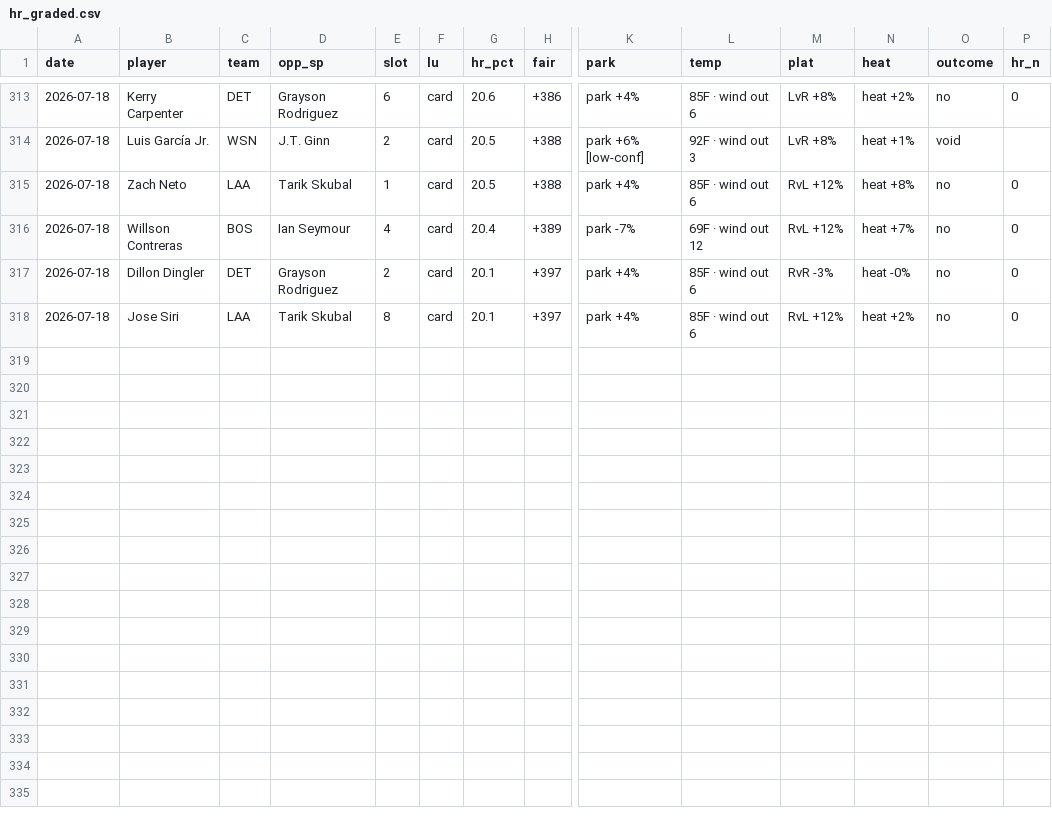
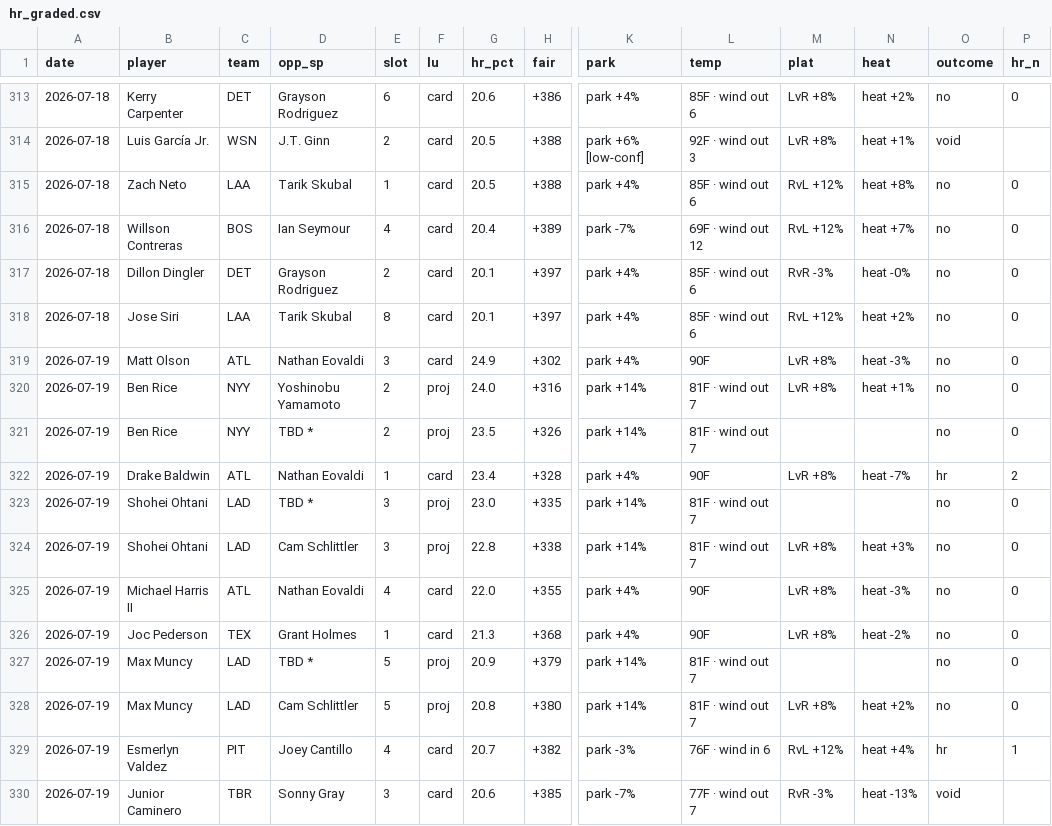
Before and after one commit to CheeseDagg/MLBTool, a CSV file: mlb/data/hr_graded.csv, drawn as a sheet; only a part is shown, gaps mark what is left out; rows hold the shown columns only; the diff names each change by its address in the sheet, - before the commit and + after, or states it on an @@ line.

```diff
--- a/mlb/data/hr_graded.csv
+++ b/mlb/data/hr_graded.csv
+row 319: 2026-07-19 | Matt Olson | ATL | Nathan Eovaldi | 3 | card | 24.9 | +302 | park +4% | 90F | LvR +8% | heat -3% | no | 0
+row 320: 2026-07-19 | Ben Rice | NYY | Yoshinobu Yamamoto | 2 | proj | 24.0 | +316 | park +14% | 81F · wind out 7 | LvR +8% | heat +1% | no | 0
+row 321: 2026-07-19 | Ben Rice | NYY | TBD * | 2 | proj | 23.5 | +326 | park +14% | 81F · wind out 7 |  |  | no | 0
+row 322: 2026-07-19 | Drake Baldwin | ATL | Nathan Eovaldi | 1 | card | 23.4 | +328 | park +4% | 90F | LvR +8% | heat -7% | hr | 2
+row 323: 2026-07-19 | Shohei Ohtani | LAD | TBD * | 3 | proj | 23.0 | +335 | park +14% | 81F · wind out 7 |  |  | no | 0
+row 324: 2026-07-19 | Shohei Ohtani | LAD | Cam Schlittler | 3 | proj | 22.8 | +338 | park +14% | 81F · wind out 7 | LvR +8% | heat +3% | no | 0
+row 325: 2026-07-19 | Michael Harris II | ATL | Nathan Eovaldi | 4 | card | 22.0 | +355 | park +4% | 90F | LvR +8% | heat -3% | no | 0
+row 326: 2026-07-19 | Joc Pederson | TEX | Grant Holmes | 1 | card | 21.3 | +368 | park +4% | 90F | LvR +8% | heat -2% | no | 0
+row 327: 2026-07-19 | Max Muncy | LAD | TBD * | 5 | proj | 20.9 | +379 | park +14% | 81F · wind out 7 |  |  | no | 0
+row 328: 2026-07-19 | Max Muncy | LAD | Cam Schlittler | 5 | proj | 20.8 | +380 | park +14% | 81F · wind out 7 | LvR +8% | heat +2% | no | 0
+row 329: 2026-07-19 | Esmerlyn Valdez | PIT | Joey Cantillo | 4 | card | 20.7 | +382 | park -3% | 76F · wind in 6 | RvL +12% | heat +4% | hr | 1
+row 330: 2026-07-19 | Junior Caminero | TBR | Sonny Gray | 3 | card | 20.6 | +385 | park -7% | 77F · wind out 7 | RvR -3% | heat -13% | void
```
Also changed, not shown: mlb/data/hr_predictions.csv, 2 other files.
